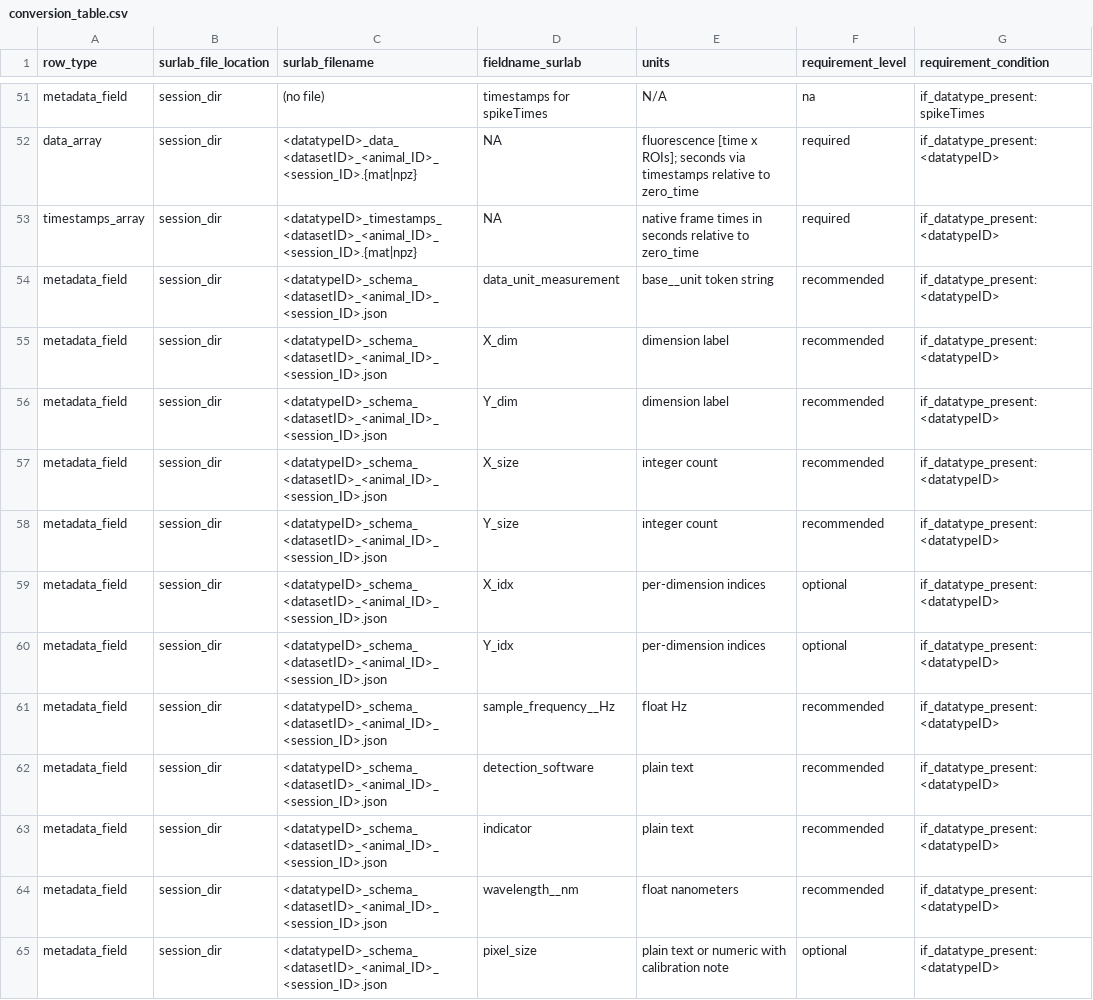
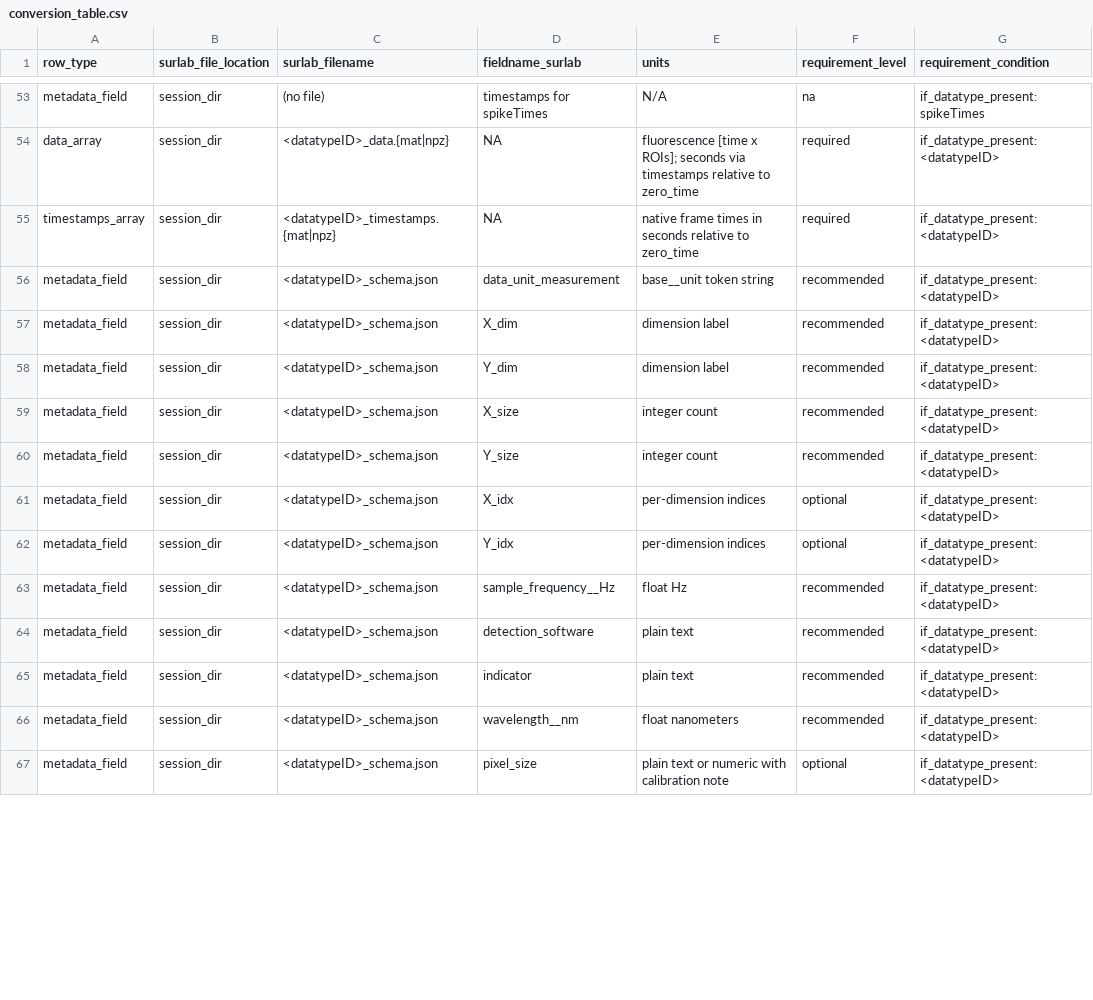
Before and after one commit to surlab/Gregg_surlab_nwb_conversion_tool, a CSV file: conversion_table.csv, drawn as a sheet; only a part is shown, gaps mark what is left out; addresses are those after the commit; the diff covers the shown part only; the diff names each change by its address in the sheet, - before the commit and + after, or states it on an @@ line.

```diff
--- a/conversion_table.csv
+++ b/conversion_table.csv
-C54 (surlab_filename): <datatypeID>_data_<datasetID>_<animal_ID>_<session_ID>.{mat|npz}
+C54 (surlab_filename): <datatypeID>_data.{mat|npz}
-C55 (surlab_filename): <datatypeID>_timestamps_<datasetID>_<animal_ID>_<session_ID>.{mat|npz}
+C55 (surlab_filename): <datatypeID>_timestamps.{mat|npz}
-C56:C67 (surlab_filename): <datatypeID>_schema_<datasetID>_<animal_ID>_<session_ID>.json
+C56:C67 (surlab_filename): <datatypeID>_schema.json
```
Also changed, not shown: 2 added rows and 79 edited cells elsewhere in this file, for_cursor/conversion_table.csv, 7 other files.
